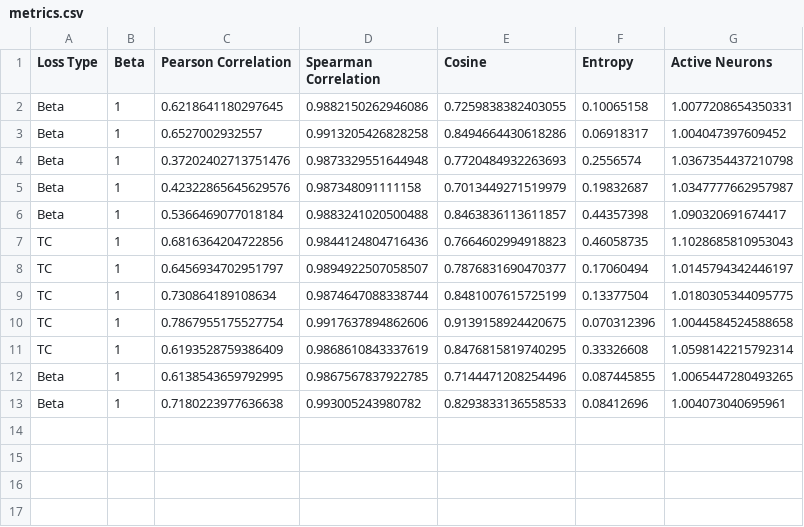
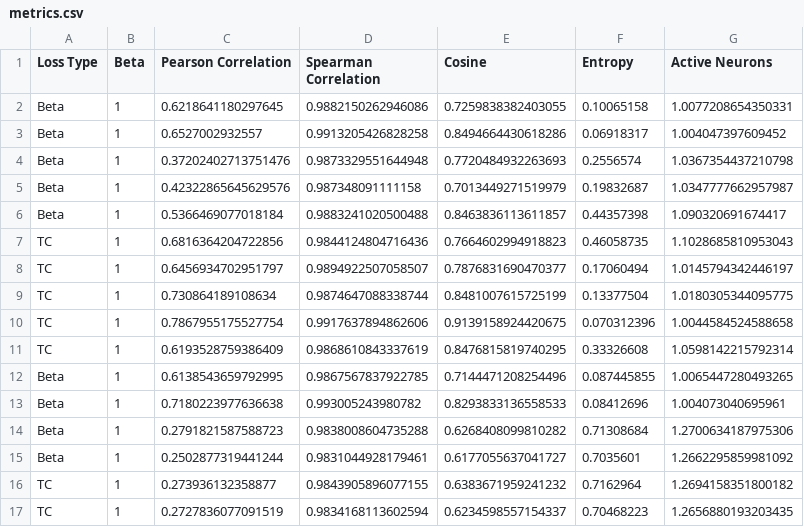
Before and after one commit to harrya32/encoder_attribution_priors, a CSV file: experiments/results/mnist/vae/metrics.csv, drawn as a sheet.

Commit message:
first draft entropy loss logic

```diff
--- a/experiments/results/mnist/vae/metrics.csv
+++ b/experiments/results/mnist/vae/metrics.csv
@@ -13 +13,5 @@ Beta,1,0.6138543659792995,0.9867567837922785,0.7144471208254496,0.087445855,1.00
 Beta,1,0.7180223977636638,0.993005243980782,0.8293833136558533,0.08412696,1.004073040695961
+Beta,1,0.2791821587588723,0.9838008604735288,0.6268408099810282,0.71308684,1.2700634187975306
+Beta,1,0.2502877319441244,0.9831044928179461,0.6177055637041727,0.7035601,1.2662295859981092
+TC,1,0.273936132358877,0.9843905896077155,0.6383671959241232,0.7162964,1.2694158351800182
+TC,1,0.2727836077091519,0.9834168113602594,0.6234598557154337,0.70468223,1.2656880193203435
```
Also changed, not shown: 21 other files.
